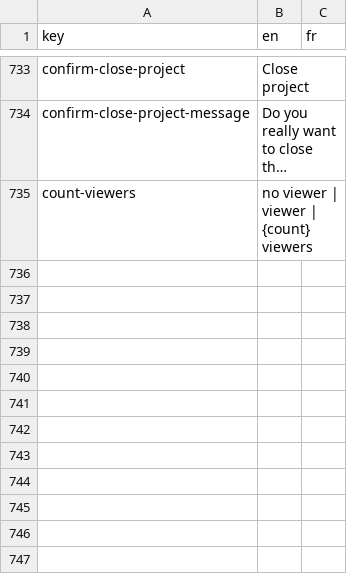
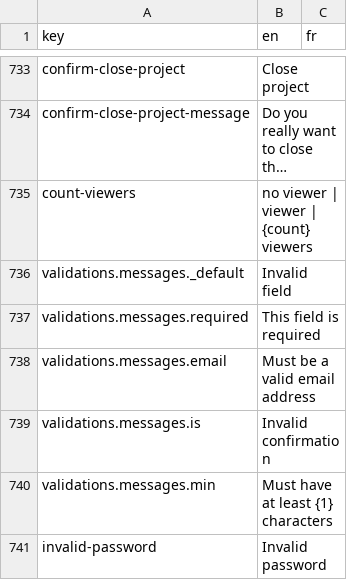
Before and after one commit to cytomine/Cytomine-Web-UI, a CSV file: src/locales/translations.csv, drawn as a sheet; only a part is shown, gaps mark what is left out; long unchanged cells end in …; the diff names each change by its address in the sheet, - before the commit and + after, or states it on an @@ line.

Commit message:
Add front end validation in account page + vee-validate dependency

```diff
--- a/src/locales/translations.csv
+++ b/src/locales/translations.csv
+row 736: validations.messages._default | Invalid field
+row 737: validations.messages.required | This field is required
+row 738: validations.messages.email | Must be a valid email address
+row 739: validations.messages.is | Invalid confirmation
+row 740: validations.messages.min | Must have at least {1} characters
+row 741: invalid-password | Invalid password
```
Also changed, not shown: 4 other files.
